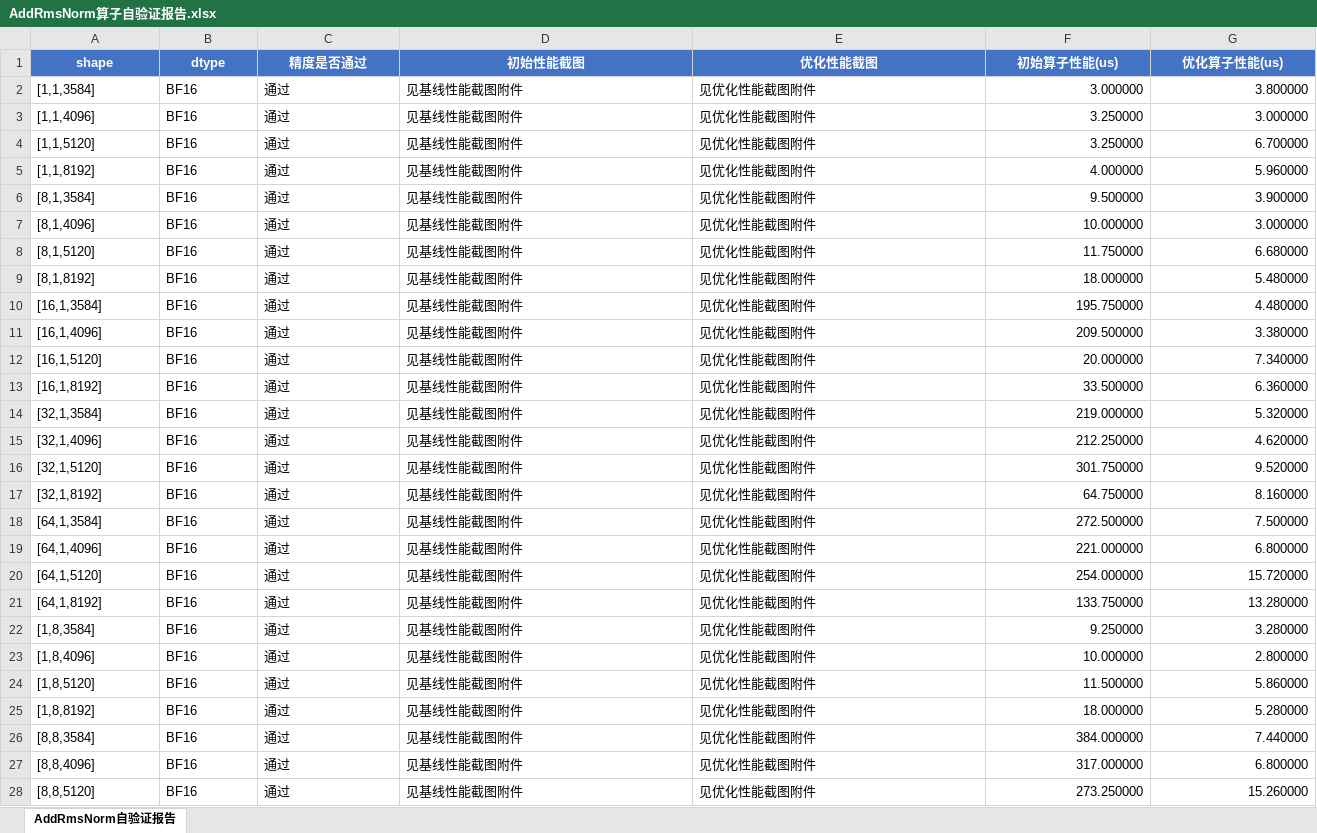
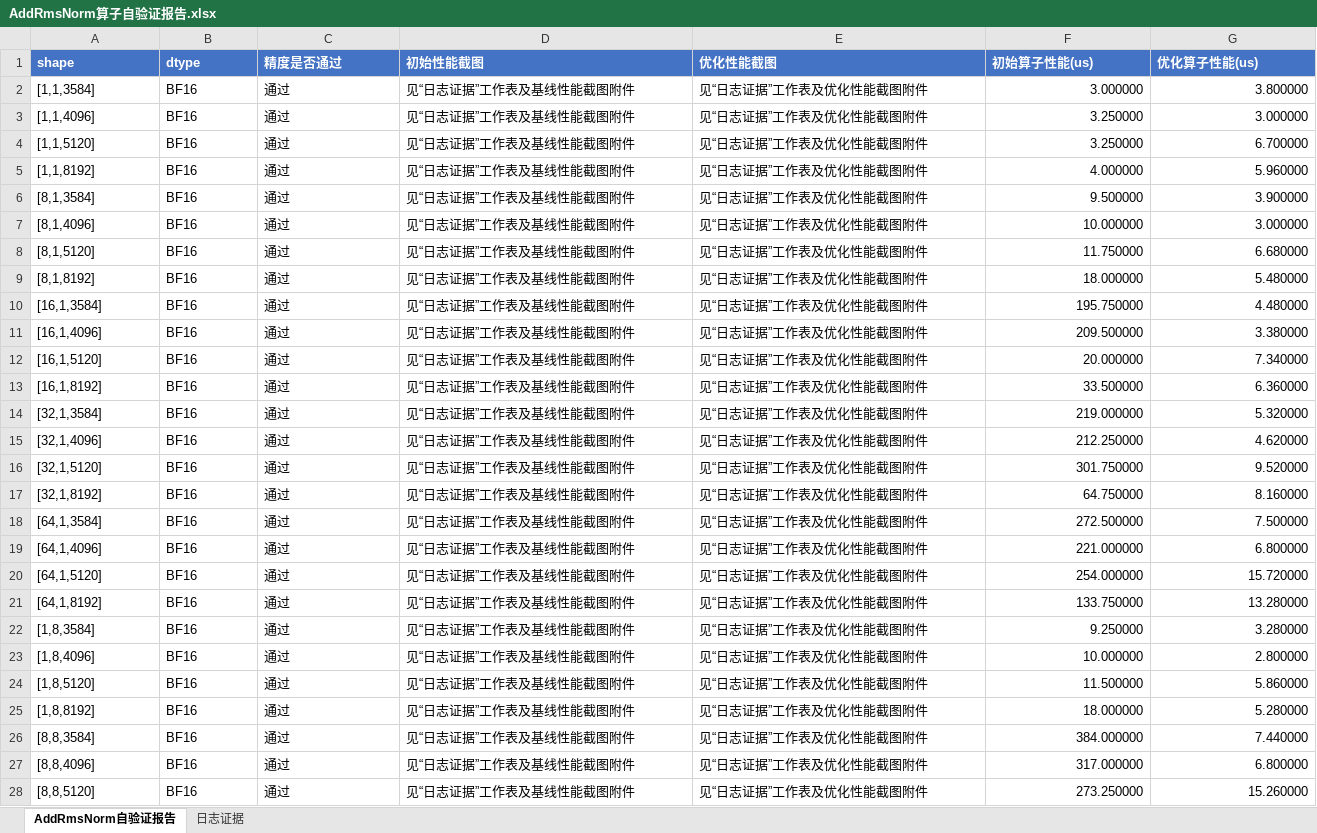
Before and after one commit to chongweiliu/triton-ascend, an Excel workbook: third_party/ascend/tutorials/add_rms_norm/AddRmsNorm算子自验证报告.xlsx, sheet AddRmsNorm自验证报告, drawn as a sheet; only a part is shown; values as stored, in another font and other column widths than the file's, no borders; the diff covers the shown part only; the diff names each change by its address in the sheet, - before the commit and + after, or states it on an @@ line.

```diff
--- a/third_party/ascend/tutorials/add_rms_norm/AddRmsNorm算子自验证报告.xlsx (sheet AddRmsNorm自验证报告)
+++ b/third_party/ascend/tutorials/add_rms_norm/AddRmsNorm算子自验证报告.xlsx (sheet AddRmsNorm自验证报告)
+sheet tab: 日志证据
-A1:G1 alignment: center
+A1:G1 alignment: left
-D2:D28 (初始性能截图): 见基线性能截图附件
+D2:D28 (初始性能截图): 见“日志证据”工作表及基线性能截图附件
-E2:E28 (优化性能截图): 见优化性能截图附件
+E2:E28 (优化性能截图): 见“日志证据”工作表及优化性能截图附件
```
Also changed, not shown: 106 edited cells and cell formats elsewhere in this sheet, 2 other files.
